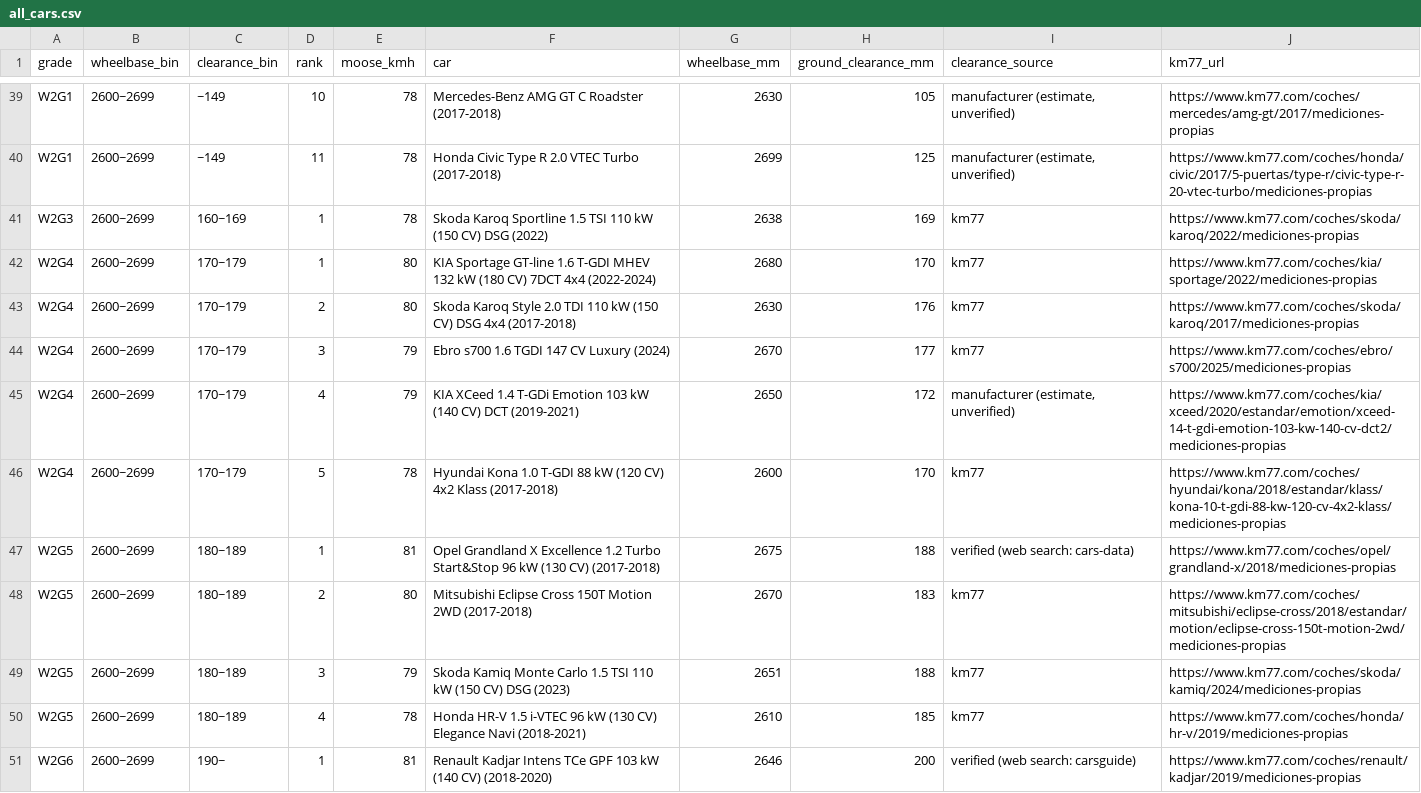
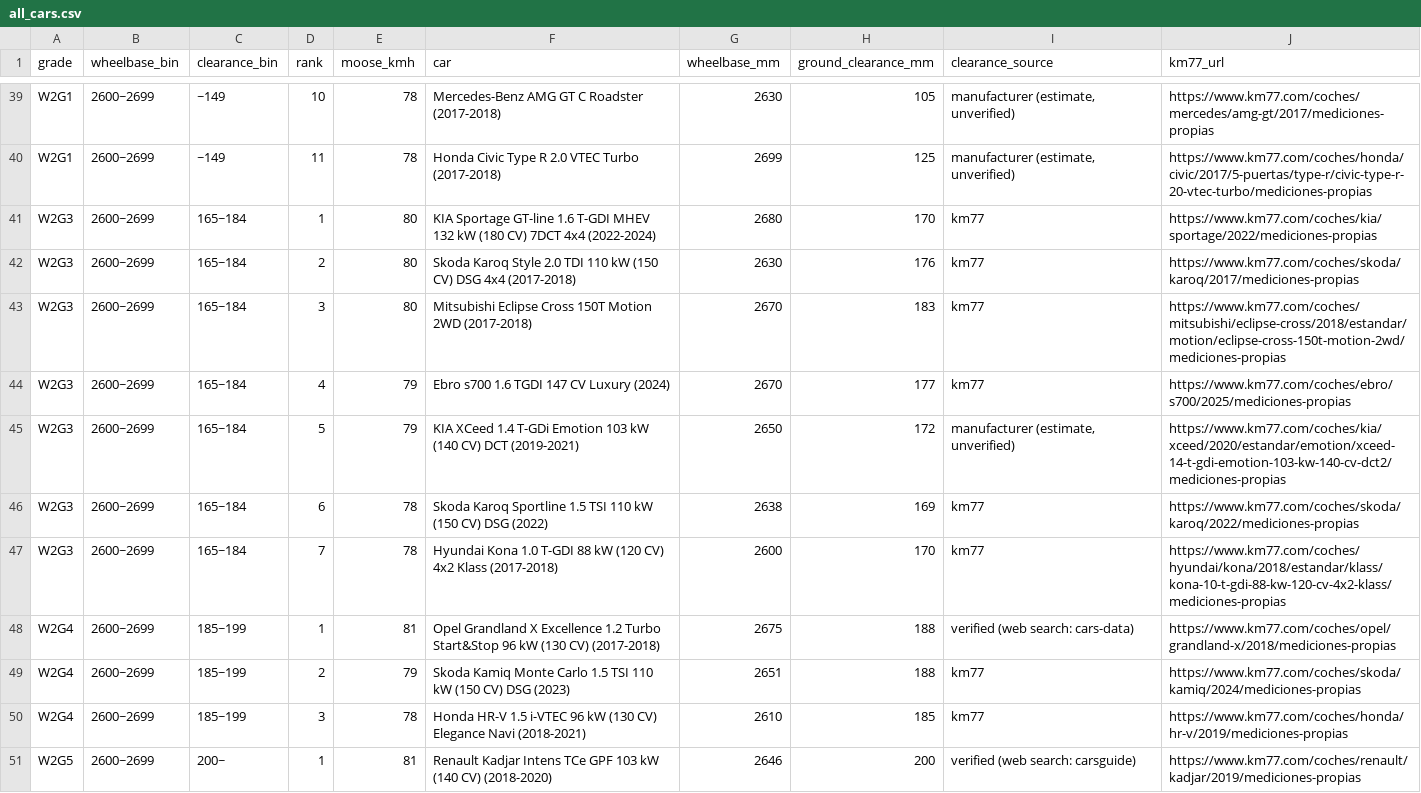
Before and after one commit to itinerary-git/car-handling-grades, a CSV file: data/all_cars.csv, drawn as a sheet; only a part is shown, gaps mark what is left out; the diff covers the shown part only.

```diff
--- a/data/all_cars.csv
+++ b/data/all_cars.csv
@@ -40,12 +40,12 @@ W2G1,2600~2699,~149,10,78,"Mercedes-Benz AMG GT C Roadster (2017-2018)",2630,105
 W2G1,2600~2699,~149,11,78,"Honda Civic Type R 2.0 VTEC Turbo (2017-2018)",2699,125,"manufacturer (estimate, unverified)",https://www.km77.com/coches/honda/civic/2017/5-puertas/type-r/civic-type-r-20-vtec-turbo/mediciones-propias
-W2G3,2600~2699,160~169,1,78,"Skoda Karoq Sportline 1.5 TSI 110 kW (150 CV) DSG (2022)",2638,169,"km77",https://www.km77.com/coches/skoda/karoq/2022/mediciones-propias
-W2G4,2600~2699,170~179,1,80,"KIA Sportage GT-line 1.6 T-GDI MHEV 132 kW (180 CV) 7DCT 4x4 (2022-2024)",2680,170,"km77",https://www.km77.com/coches/kia/sportage/2022/mediciones-propias
-W2G4,2600~2699,170~179,2,80,"Skoda Karoq Style 2.0 TDI 110 kW (150 CV) DSG 4x4 (2017-2018)",2630,176,"km77",https://www.km77.com/coches/skoda/karoq/2017/mediciones-propias
-W2G4,2600~2699,170~179,3,79,"Ebro s700 1.6 TGDI 147 CV Luxury (2024)",2670,177,"km77",https://www.km77.com/coches/ebro/s700/2025/mediciones-propias
-W2G4,2600~2699,170~179,4,79,"KIA XCeed 1.4 T-GDi Emotion 103 kW (140 CV) DCT (2019-2021)",2650,172,"manufacturer (estimate, unverified)",https://www.km77.com/coches/kia/xceed/2020/estandar/emotion/xceed-14-t-gdi-emotion-103-kw-140-cv-dct2/mediciones-propias
-W2G4,2600~2699,170~179,5,78,"Hyundai Kona 1.0 T-GDI 88 kW (120 CV) 4x2 Klass (2017-2018)",2600,170,"km77",https://www.km77.com/coches/hyundai/kona/2018/estandar/klass/kona-10-t-gdi-88-kw-120-cv-4x2-klass/mediciones-propias
-W2G5,2600~2699,180~189,1,81,"Opel Grandland X Excellence 1.2 Turbo Start&Stop 96 kW (130 CV) (2017-2018)",2675,188,"verified (web search: cars-data)",https://www.km77.com/coches/opel/grandland-x/2018/mediciones-propias
-W2G5,2600~2699,180~189,2,80,"Mitsubishi Eclipse Cross 150T Motion 2WD (2017-2018)",2670,183,"km77",https://www.km77.com/coches/mitsubishi/eclipse-cross/2018/estandar/motion/eclipse-cross-150t-motion-2wd/mediciones-propias
-W2G5,2600~2699,180~189,3,79,"Skoda Kamiq Monte Carlo 1.5 TSI 110 kW (150 CV) DSG (2023)",2651,188,"km77",https://www.km77.com/coches/skoda/kamiq/2024/mediciones-propias
-W2G5,2600~2699,180~189,4,78,"Honda HR-V 1.5 i-VTEC 96 kW (130 CV) Elegance Navi (2018-2021)",2610,185,"km77",https://www.km77.com/coches/honda/hr-v/2019/mediciones-propias
-W2G6,2600~2699,190~,1,81,"Renault Kadjar Intens TCe GPF 103 kW (140 CV) (2018-2020)",2646,200,"verified (web search: carsguide)",https://www.km77.com/coches/renault/kadjar/2019/mediciones-propias
+W2G3,2600~2699,165~184,1,80,"KIA Sportage GT-line 1.6 T-GDI MHEV 132 kW (180 CV) 7DCT 4x4 (2022-2024)",2680,170,"km77",https://www.km77.com/coches/kia/sportage/2022/mediciones-propias
+W2G3,2600~2699,165~184,2,80,"Skoda Karoq Style 2.0 TDI 110 kW (150 CV) DSG 4x4 (2017-2018)",2630,176,"km77",https://www.km77.com/coches/skoda/karoq/2017/mediciones-propias
+W2G3,2600~2699,165~184,3,80,"Mitsubishi Eclipse Cross 150T Motion 2WD (2017-2018)",2670,183,"km77",https://www.km77.com/coches/mitsubishi/eclipse-cross/2018/estandar/motion/eclipse-cross-150t-motion-2wd/mediciones-propias
+W2G3,2600~2699,165~184,4,79,"Ebro s700 1.6 TGDI 147 CV Luxury (2024)",2670,177,"km77",https://www.km77.com/coches/ebro/s700/2025/mediciones-propias
+W2G3,2600~2699,165~184,5,79,"KIA XCeed 1.4 T-GDi Emotion 103 kW (140 CV) DCT (2019-2021)",2650,172,"manufacturer (estimate, unverified)",https://www.km77.com/coches/kia/xceed/2020/estandar/emotion/xceed-14-t-gdi-emotion-103-kw-140-cv-dct2/mediciones-propias
+W2G3,2600~2699,165~184,6,78,"Skoda Karoq Sportline 1.5 TSI 110 kW (150 CV) DSG (2022)",2638,169,"km77",https://www.km77.com/coches/skoda/karoq/2022/mediciones-propias
+W2G3,2600~2699,165~184,7,78,"Hyundai Kona 1.0 T-GDI 88 kW (120 CV) 4x2 Klass (2017-2018)",2600,170,"km77",https://www.km77.com/coches/hyundai/kona/2018/estandar/klass/kona-10-t-gdi-88-kw-120-cv-4x2-klass/mediciones-propias
+W2G4,2600~2699,185~199,1,81,"Opel Grandland X Excellence 1.2 Turbo Start&Stop 96 kW (130 CV) (2017-2018)",2675,188,"verified (web search: cars-data)",https://www.km77.com/coches/opel/grandland-x/2018/mediciones-propias
+W2G4,2600~2699,185~199,2,79,"Skoda Kamiq Monte Carlo 1.5 TSI 110 kW (150 CV) DSG (2023)",2651,188,"km77",https://www.km77.com/coches/skoda/kamiq/2024/mediciones-propias
+W2G4,2600~2699,185~199,3,78,"Honda HR-V 1.5 i-VTEC 96 kW (130 CV) Elegance Navi (2018-2021)",2610,185,"km77",https://www.km77.com/coches/honda/hr-v/2019/mediciones-propias
+W2G5,2600~2699,200~,1,81,"Renault Kadjar Intens TCe GPF 103 kW (140 CV) (2018-2020)",2646,200,"verified (web search: carsguide)",https://www.km77.com/coches/renault/kadjar/2019/mediciones-propias
```
Also changed, not shown: 3 added rows, 3 removed rows and 54 edited cells elsewhere in this file, public/all_cars.csv, 11 other files.
